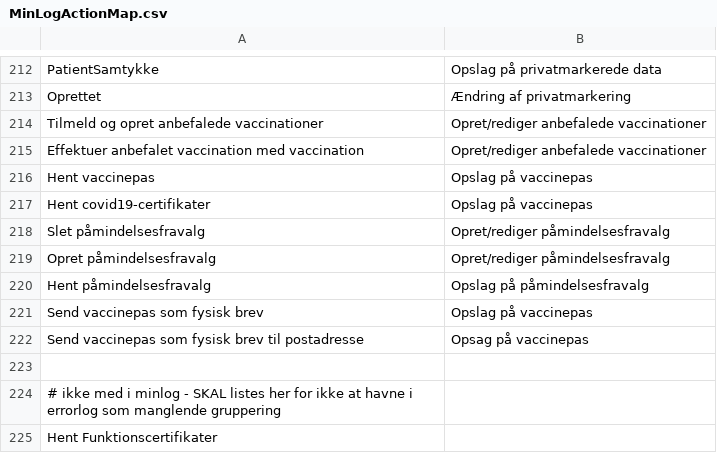
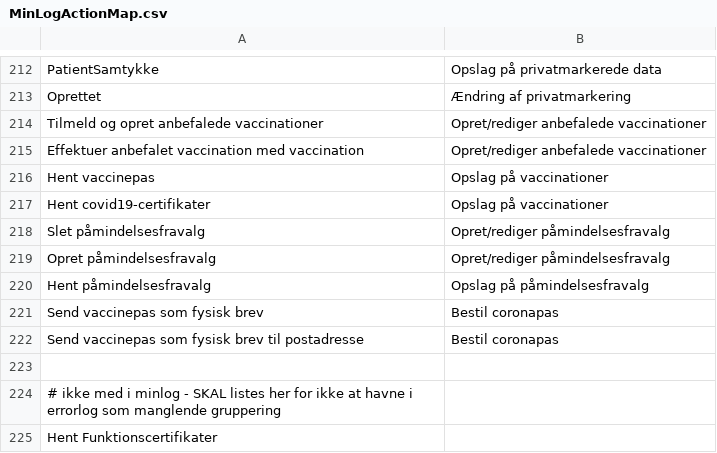
Before and after one commit to trifork/fmk-minlog-categories, a CSV file: src/MinLogActionMap.csv, drawn as a sheet; only a part is shown, gaps mark what is left out.

Commit message:
DDV review fixes

```diff
--- a/src/MinLogActionMap.csv
+++ b/src/MinLogActionMap.csv
@@ -215,4 +215,4 @@ Tilmeld og opret anbefalede vaccinationer;Opret/rediger anbefalede vaccinationer
 Effektuer anbefalet vaccination med vaccination;Opret/rediger anbefalede vaccinationer
-Hent vaccinepas;Opslag på vaccinepas
-Hent covid19-certifikater;Opslag på vaccinepas
+Hent vaccinepas;Opslag på vaccinationer
+Hent covid19-certifikater;Opslag på vaccinationer
 Slet påmindelsesfravalg;Opret/rediger påmindelsesfravalg
@@ -220,4 +220,4 @@ Opret påmindelsesfravalg;Opret/rediger påmindelsesfravalg
 Hent påmindelsesfravalg;Opslag på påmindelsesfravalg
-Send vaccinepas som fysisk brev;Opslag på vaccinepas
-Send vaccinepas som fysisk brev til postadresse;Opsag på vaccinepas
+Send vaccinepas som fysisk brev;Bestil coronapas
+Send vaccinepas som fysisk brev til postadresse;Bestil coronapas
 
```
